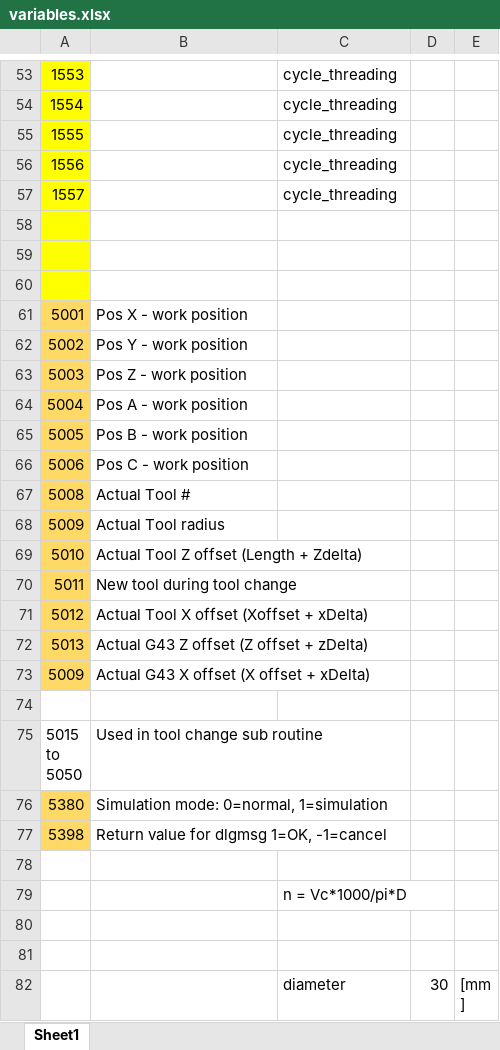
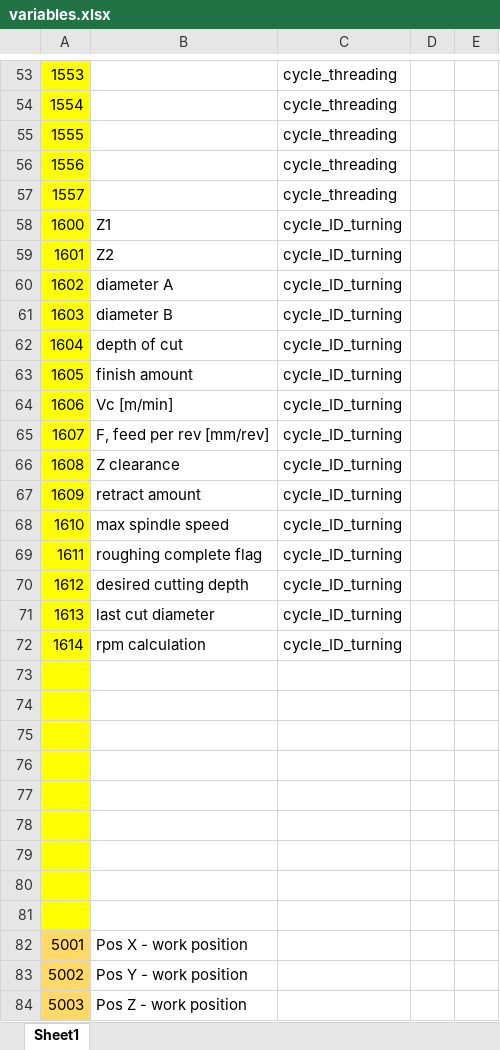
Before and after one commit to kgerrits/EdingCNC_turning_macros, an Excel workbook: variables.xlsx, sheet Sheet1, drawn as a sheet; only a part is shown, gaps mark what is left out; the shorter side is filled out with more unchanged rows; values as stored, in another font and other column widths than the file's, no borders; the diff covers the shown part only; the diff names each change by its address in the sheet, - before the commit and + after, or states it on an @@ line.

Commit message:
- DOC fix for cycle_ID_turning - feed calculation now respects max RPM setting - M0 added to cycle_ID_turning

```diff
--- a/variables.xlsx (sheet Sheet1)
+++ b/variables.xlsx (sheet Sheet1)
+row 58: 1600 | Z1 | cycle_ID_turning
+row 59: 1601 | Z2 | cycle_ID_turning
+row 60: 1602 | diameter A | cycle_ID_turning
+row 61: 1603 | diameter B | cycle_ID_turning
+row 62: 1604 | depth of cut | cycle_ID_turning
+row 63: 1605 | finish amount | cycle_ID_turning
+row 64: 1606 | Vc [m/min] | cycle_ID_turning
+row 65: 1607 | F, feed per rev [mm/rev] | cycle_ID_turning
+row 66: 1608 | Z clearance | cycle_ID_turning
+row 67: 1609 | retract amount | cycle_ID_turning
+row 68: 1610 | max spindle speed | cycle_ID_turning
+row 69: 1611 | roughing complete flag | cycle_ID_turning
+row 70: 1612 | desired cutting depth | cycle_ID_turning
+row 71: 1613 | last cut diameter | cycle_ID_turning
+row 72: 1614 | rpm calculation | cycle_ID_turning
+row 73: (empty)
+row 74: (empty)
+row 75: (empty)
+row 76: (empty)
+row 77: (empty)
+row 78: (empty)
```
Also changed, not shown: 15 edited cells elsewhere in this sheet, 1 other file.
